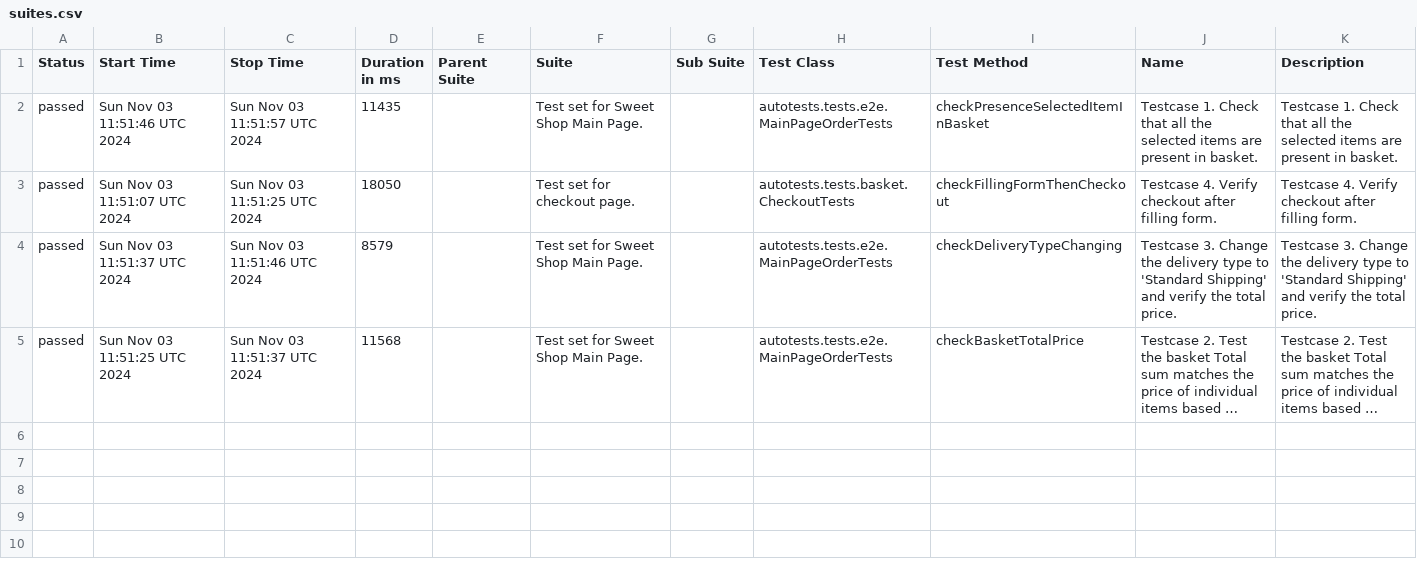
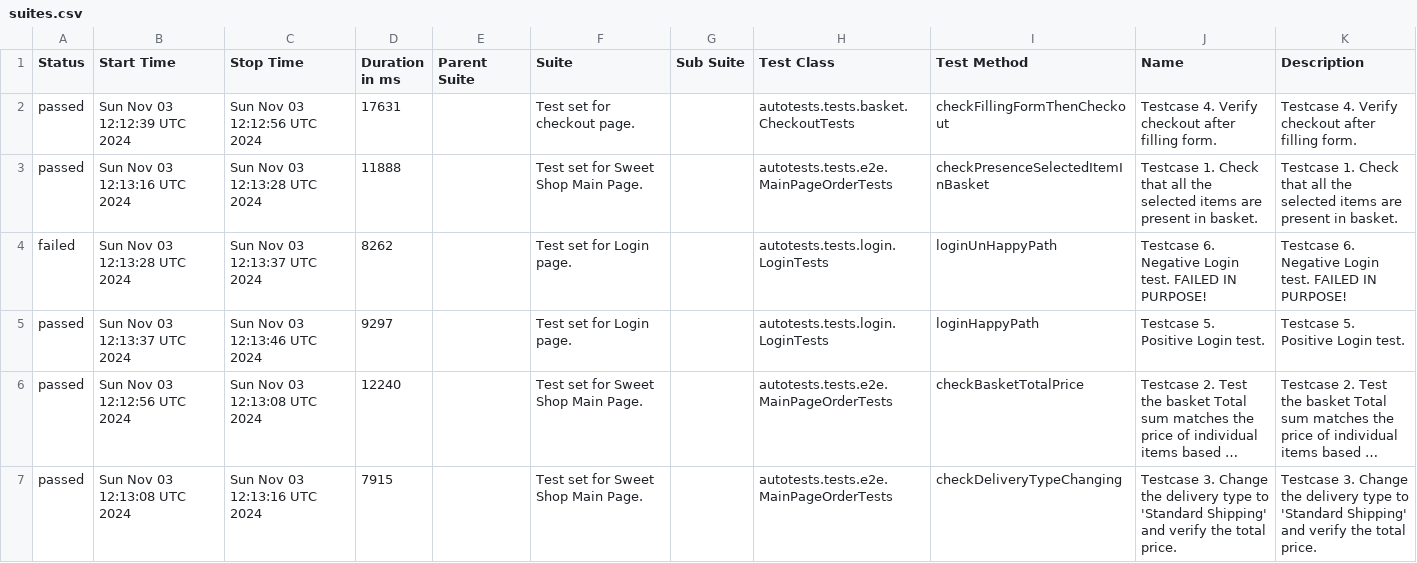
Before and after one commit to xt4k/RakutenSweetShop, a CSV file: data/suites.csv, drawn as a sheet; long unchanged cells end in …; removed rows and columns are numbered as before the commit, all else as after; the diff names each change by its address in the sheet, - before the commit and + after, or states it on an @@ line.

```diff
--- a/data/suites.csv
+++ b/data/suites.csv
-row 2: passed | Sun Nov 03 11:51:46 UTC 2024 | Sun Nov 03 11:51:57 UTC 2024 | 11435 |  | Test set for Sweet Shop Main Page. |  | autotests.tests.e2e.MainPageOrderTests | checkPresenceSelectedItemInBasket | Testcase 1. Check that all the selected items are present in basket. | Testcase 1. Check that all the selected items are present in basket.
-B2 (Start Time): Sun Nov 03 11:51:07 UTC 2024
+B2 (Start Time): Sun Nov 03 12:12:39 UTC 2024
-C2 (Stop Time): Sun Nov 03 11:51:25 UTC 2024
+C2 (Stop Time): Sun Nov 03 12:12:56 UTC 2024
-D2 (Duration in ms): 18050
+D2 (Duration in ms): 17631
-B3 (Start Time): Sun Nov 03 11:51:37 UTC 2024
+B3 (Start Time): Sun Nov 03 12:13:16 UTC 2024
-C3 (Stop Time): Sun Nov 03 11:51:46 UTC 2024
+C3 (Stop Time): Sun Nov 03 12:13:28 UTC 2024
-D3 (Duration in ms): 8579
+D3 (Duration in ms): 11888
-I3 (Test Method): checkDeliveryTypeChanging
+I3 (Test Method): checkPresenceSelectedItemInBasket
-J3 (Name): Testcase 3. Change the delivery type to 'Standard Shipping' and verify the total price.
+J3 (Name): Testcase 1. Check that all the selected items are present in basket.
-K3 (Description): Testcase 3. Change the delivery type to 'Standard Shipping' and verify the total price.
+K3 (Description): Testcase 1. Check that all the selected items are present in basket.
+row 4: failed | Sun Nov 03 12:13:28 UTC 2024 | Sun Nov 03 12:13:37 UTC 2024 | 8262 |  | Test set for Login page. |  | autotests.tests.login.LoginTests | loginUnHappyPath | Testcase 6. Negative Login test. FAILED IN PURPOSE! | Testcase 6. Negative Login test. FAILED IN PURPOSE!
+row 5: passed | Sun Nov 03 12:13:37 UTC 2024 | Sun Nov 03 12:13:46 UTC 2024 | 9297 |  | Test set for Login page. |  | autotests.tests.login.LoginTests | loginHappyPath | Testcase 5. Positive Login test. | Testcase 5. Positive Login test.
-B6 (Start Time): Sun Nov 03 11:51:25 UTC 2024
+B6 (Start Time): Sun Nov 03 12:12:56 UTC 2024
-C6 (Stop Time): Sun Nov 03 11:51:37 UTC 2024
+C6 (Stop Time): Sun Nov 03 12:13:08 UTC 2024
-D6 (Duration in ms): 11568
+D6 (Duration in ms): 12240
+row 7: passed | Sun Nov 03 12:13:08 UTC 2024 | Sun Nov 03 12:13:16 UTC 2024 | 7915 |  | Test set for Sweet Shop Main Page. |  | autotests.tests.e2e.MainPageOrderTests | checkDeliveryTypeChanging | Testcase 3. Change the delivery type to 'Standard Shipping' and verify the total price. | Testcase 3. Change the delivery type to 'Standard Shipping' and verify the total price.
```
Also changed, not shown: 49 other files.
